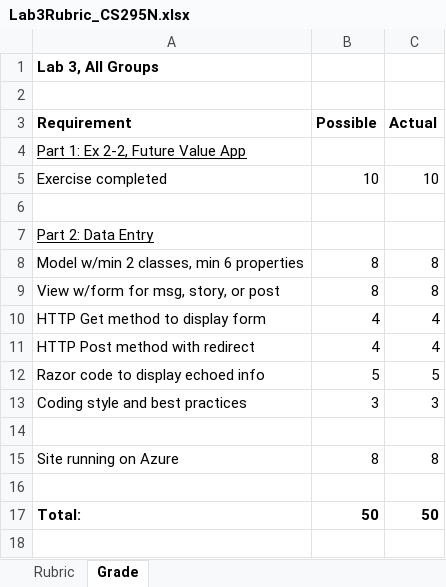
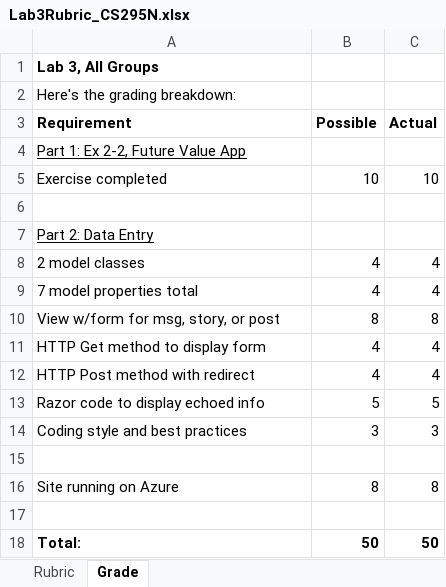
Before and after one commit to LCC-CIT/CS295N-CourseMaterials, an Excel workbook: Labs/Lab03/Lab3Rubric_CS295N.xlsx, sheet Grade, drawn as a sheet; values as stored, in another font and other column widths than the file's, no borders; removed rows and columns are numbered as before the commit, all else as after; the diff names each change by its address in the sheet, - before the commit and + after, or states it on an @@ line.

```diff
--- a/Labs/Lab03/Lab3Rubric_CS295N.xlsx (sheet Grade)
+++ b/Labs/Lab03/Lab3Rubric_CS295N.xlsx (sheet Grade)
-A2 (Requirement): (empty)
+A2 (Requirement): Here's the grading breakdown:
-row 8: Model w/min 2 classes, min 6 properties | 8 | 8
+row 8: 2 model classes | 4 | 4
+row 9: 7 model properties total | 4 | 4
```
Also changed, not shown: sheet Rubric, 3 other files.
